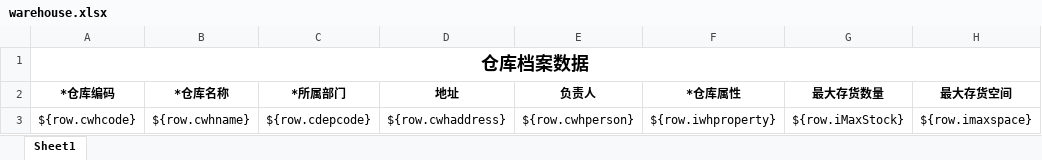
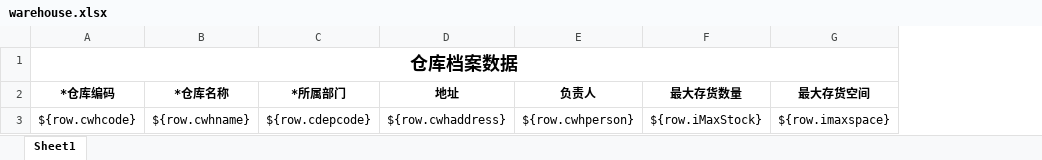
Before and after one commit to hongshu1/fengfu-pubbase, an Excel workbook: src/main/resources/jxls_templates/warehouse.xlsx, sheet Sheet1, drawn as a sheet; only a part is shown; values as stored, in another font and other column widths than the file's, no borders; the diff names each change by its address in the sheet, - before the commit and + after, or states it on an @@ line.

```diff
--- a/src/main/resources/jxls_templates/warehouse.xlsx (sheet Sheet1)
+++ b/src/main/resources/jxls_templates/warehouse.xlsx (sheet Sheet1)
-column F (*仓库属性), row 3: ${row.iwhproperty}
```
Also changed, not shown: src/main/resources/jxls_templates/warehouse_import.xlsx, 22 other files.
